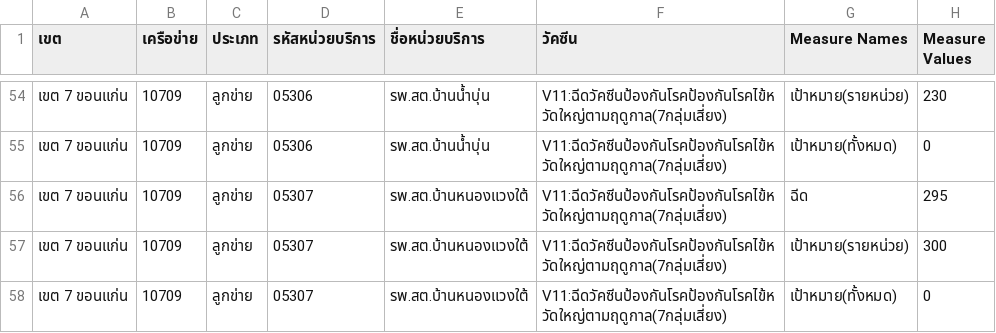
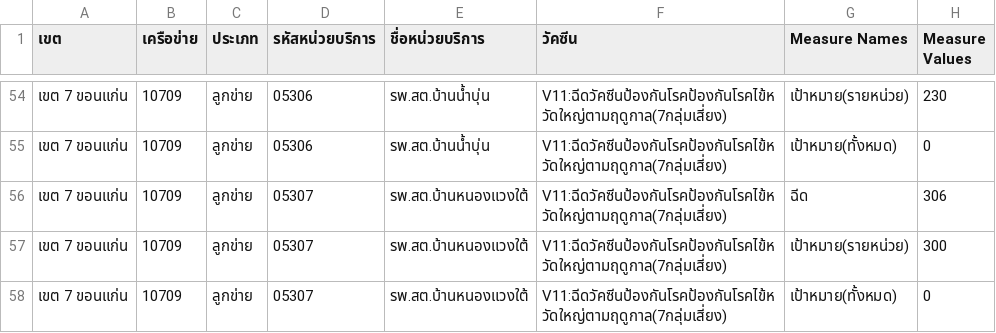
Before and after one commit to zole3500-ANA/influenza, a CSV file: rpt_data.csv, drawn as a sheet; only a part is shown, gaps mark what is left out; the diff covers the shown part only.

```diff
--- a/rpt_data.csv
+++ b/rpt_data.csv
@@ -55,3 +55,3 @@
 เขต 7 ขอนแก่น,10709,ลูกข่าย,05306,รพ.สต.บ้านน้ำบุ่น,V11:ฉีดวัคซีนป้องกันโรคป้องกันโรคไข้หวัดใหญ่ตามฤดูกาล(7กลุ่มเสี่ยง),เป้าหมาย(ทั้งหมด),0
-เขต 7 ขอนแก่น,10709,ลูกข่าย,05307,รพ.สต.บ้านหนองแวงใต้,V11:ฉีดวัคซีนป้องกันโรคป้องกันโรคไข้หวัดใหญ่ตามฤดูกาล(7กลุ่มเสี่ยง),ฉีด,295
+เขต 7 ขอนแก่น,10709,ลูกข่าย,05307,รพ.สต.บ้านหนองแวงใต้,V11:ฉีดวัคซีนป้องกันโรคป้องกันโรคไข้หวัดใหญ่ตามฤดูกาล(7กลุ่มเสี่ยง),ฉีด,306
 เขต 7 ขอนแก่น,10709,ลูกข่าย,05307,รพ.สต.บ้านหนองแวงใต้,V11:ฉีดวัคซีนป้องกันโรคป้องกันโรคไข้หวัดใหญ่ตามฤดูกาล(7กลุ่มเสี่ยง),เป้าหมาย(รายหน่วย),300
```
Also changed, not shown: 37 edited cells elsewhere in this file.
